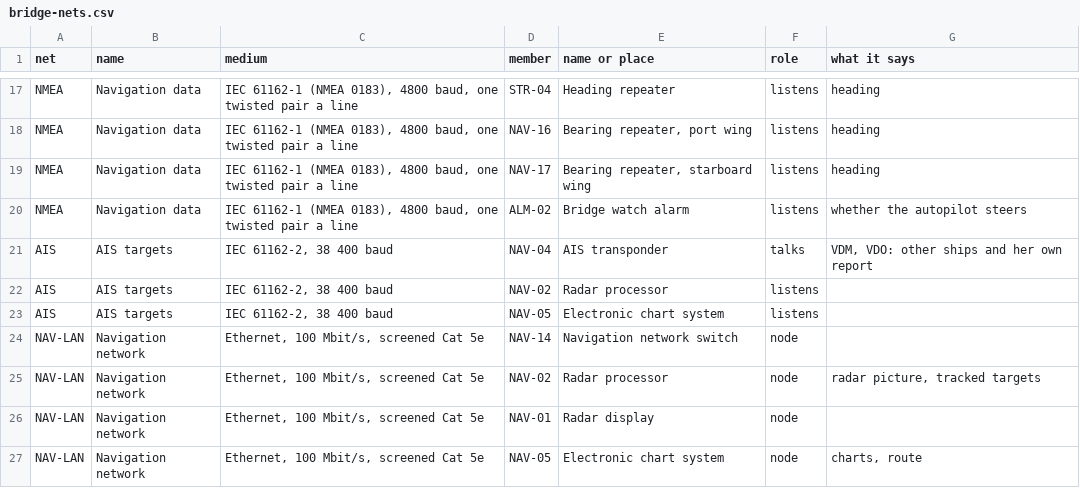
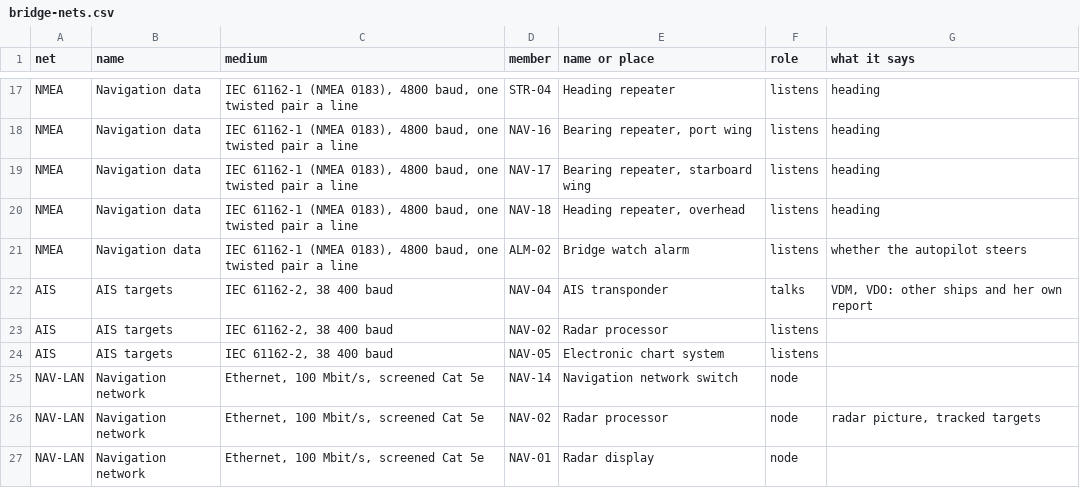
Before and after one commit to nj22az/nj22az.github.io, a CSV file: ferry/systems/out/bridge-nets.csv, drawn as a sheet; only a part is shown, gaps mark what is left out; the shorter side is filled out with more unchanged rows; the diff names each change by its address in the sheet, - before the commit and + after, or states it on an @@ line.

```diff
--- a/ferry/systems/out/bridge-nets.csv
+++ b/ferry/systems/out/bridge-nets.csv
+row 20: NMEA | Navigation data | IEC 61162-1 (NMEA 0183), 4800 baud, one twisted pair a line | NAV-18 | Heading repeater, overhead | listens | heading
```
Also changed, not shown: ferry/systems/out/bridge-circuits.csv, ferry/systems/out/bridge-components.csv, 17 other files.
